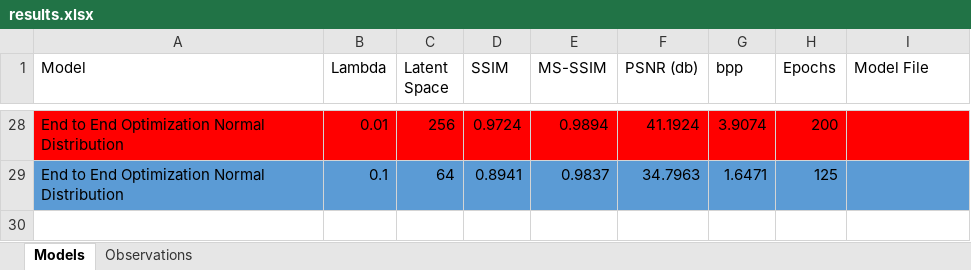
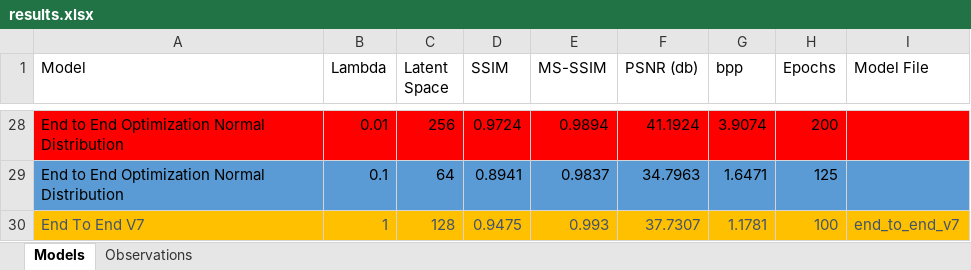
Before and after one commit to Ca3zsar/ImageCompression, an Excel workbook: results.xlsx, sheet Models, drawn as a sheet; only a part is shown, gaps mark what is left out; values as stored, in another font and other column widths than the file's, no borders; the diff names each change by its address in the sheet, - before the commit and + after, or states it on an @@ line.

Commit message:
STAGE-5:Updated results

```diff
--- a/results.xlsx (sheet Models)
+++ b/results.xlsx (sheet Models)
+row 30: End To End V7 | 1 | 128 | 0.9475 | 0.993 | 37.7307 | 1.1781 | 100 | end_to_end_v7
```
